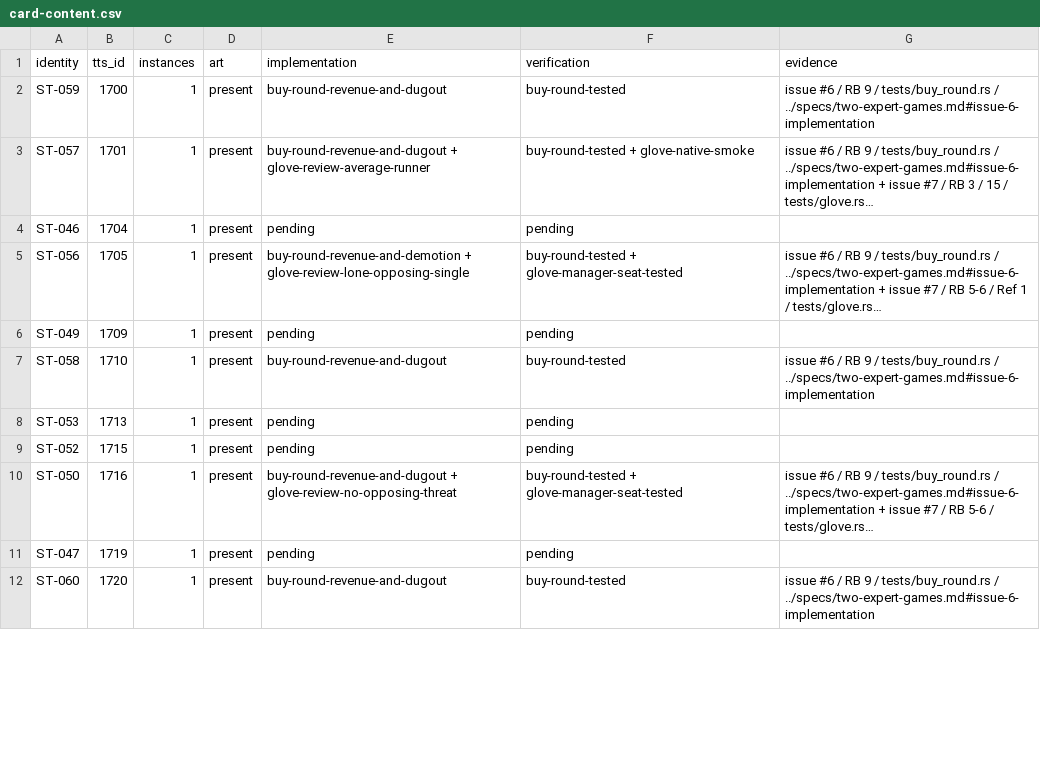
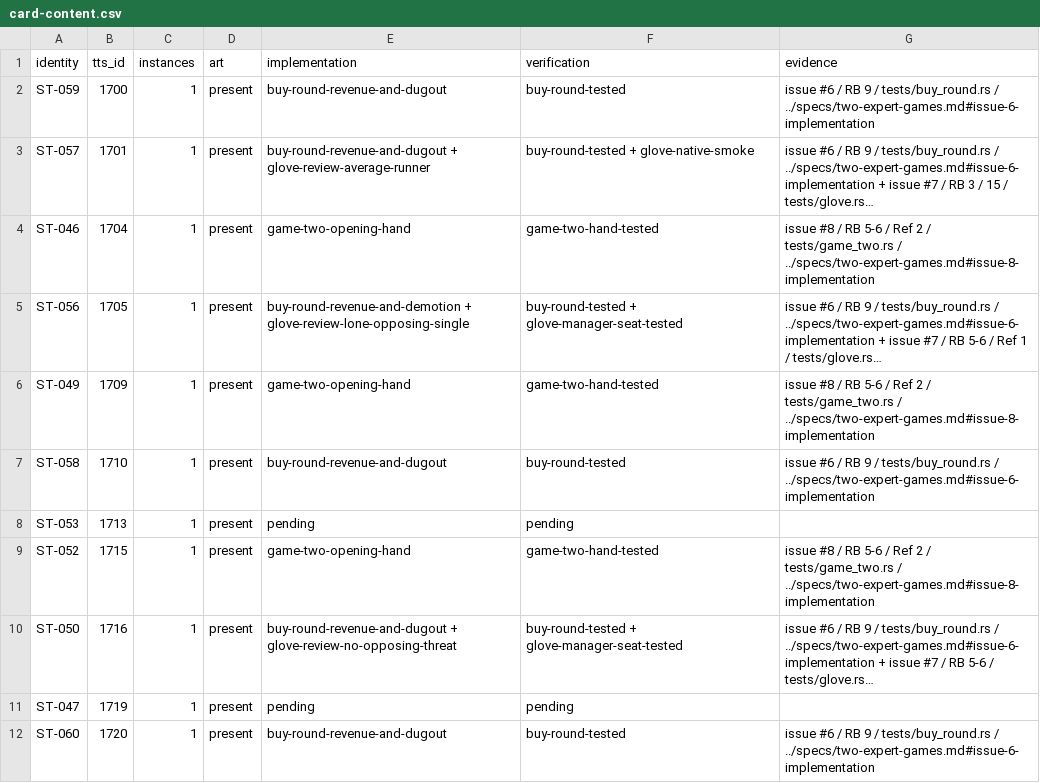
Before and after one commit to joeloverbeck/baseball-highlights-unfolded, a CSV file: docs/foundation/card-content.csv, drawn as a sheet; only a part is shown; long unchanged cells end in …; the diff covers the shown part only; the diff names each change by its address in the sheet, - before the commit and + after, or states it on an @@ line.

Commit message:
Carry Expert Buy Round signings into game two (#8)

```diff
--- a/docs/foundation/card-content.csv
+++ b/docs/foundation/card-content.csv
-E4 (implementation): pending
+E4 (implementation): game-two-opening-hand
-F4 (verification): pending
+F4 (verification): game-two-hand-tested
-G4 (evidence): (empty)
+G4 (evidence): issue #8 / RB 5-6 / Ref 2 / tests/game_two.rs / ../specs/two-expert-games.md#issue-8-implementation
-E6 (implementation): pending
+E6 (implementation): game-two-opening-hand
-F6 (verification): pending
+F6 (verification): game-two-hand-tested
-G6 (evidence): (empty)
+G6 (evidence): issue #8 / RB 5-6 / Ref 2 / tests/game_two.rs / ../specs/two-expert-games.md#issue-8-implementation
-E9 (implementation): pending
+E9 (implementation): game-two-opening-hand
-F9 (verification): pending
+F9 (verification): game-two-hand-tested
-G9 (evidence): (empty)
+G9 (evidence): issue #8 / RB 5-6 / Ref 2 / tests/game_two.rs / ../specs/two-expert-games.md#issue-8-implementation
```
Also changed, not shown: 48 edited cells elsewhere in this file, 15 other files.
